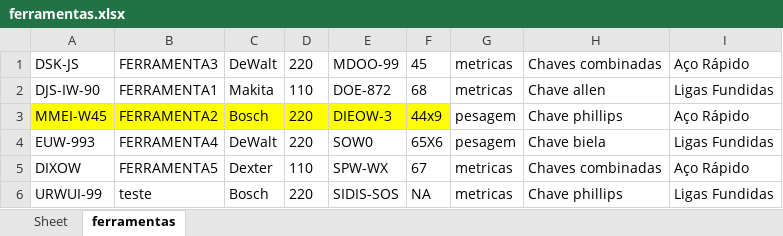
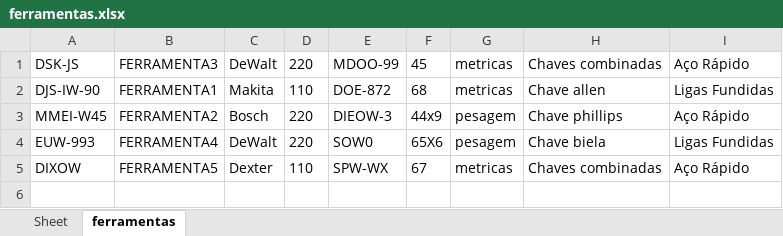
Before and after one commit to RicardoASJunior/Missao_cerificacao_M1_Estacio, an Excel workbook: planilhas/ferramentas.xlsx, sheet ferramentas, drawn as a sheet; values as stored, in another font and other column widths than the file's, no borders; the diff names each change by its address in the sheet, - before the commit and + after, or states it on an @@ line.

```diff
--- a/planilhas/ferramentas.xlsx (sheet ferramentas)
+++ b/planilhas/ferramentas.xlsx (sheet ferramentas)
-A3:F3 fill: #FFFF00
+A3:F3 fill: none
-row 6: URWUI-99 | teste | Bosch | 220 | SIDIS-SOS | NA | metricas | Chave phillips | Ligas Fundidas
```
Also changed, not shown: planilhas/solicitacoes.xlsx, 5 other files.
